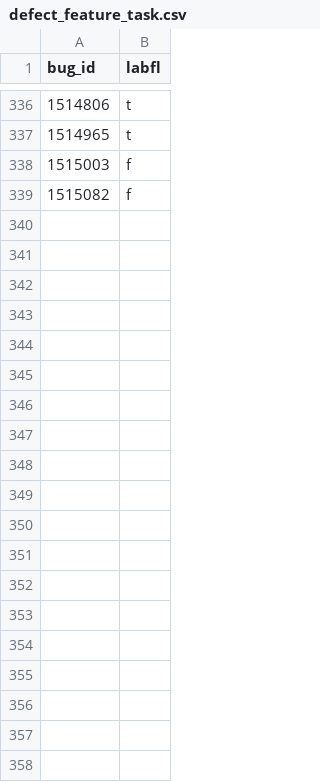
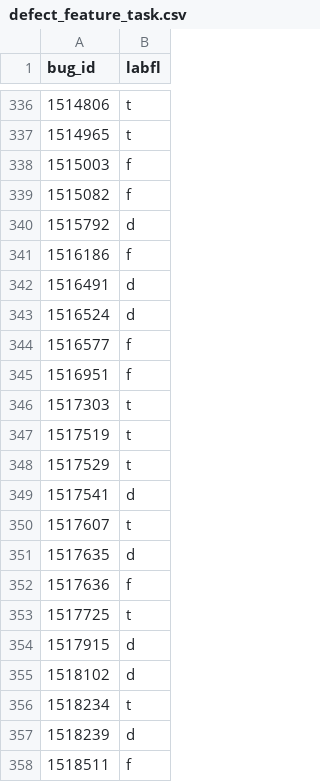
Before and after one commit to mozilla/bugbug, a CSV file: bugbug/labels/defect_feature_task.csv, drawn as a sheet; only a part is shown, gaps mark what is left out; the diff covers the shown part only.

Commit message:
Add more labels for defect-feature-task

```diff
--- a/bugbug/labels/defect_feature_task.csv
+++ b/bugbug/labels/defect_feature_task.csv
@@ -339 +339,20 @@ bug_id,labfl
 1515082,f
+1515792,d
+1516186,f
+1516491,d
+1516524,d
+1516577,f
+1516951,f
+1517303,t
+1517519,t
+1517529,t
+1517541,d
+1517607,t
+1517635,d
+1517636,f
+1517725,t
+1517915,d
+1518102,d
+1518234,t
+1518239,d
+1518511,f
```
Also changed, not shown: 41 added rows and 1 edited cell elsewhere in this file.
